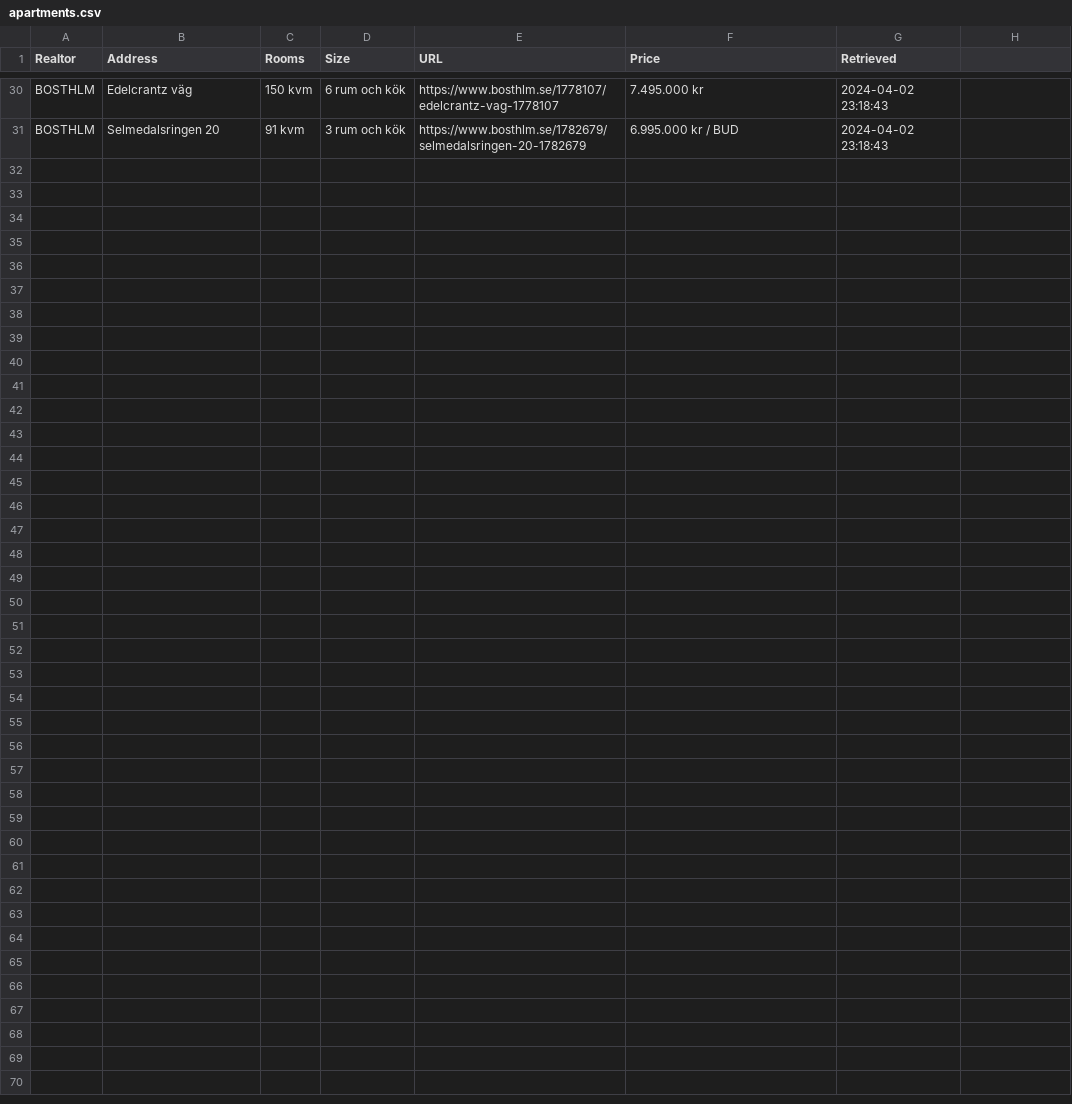
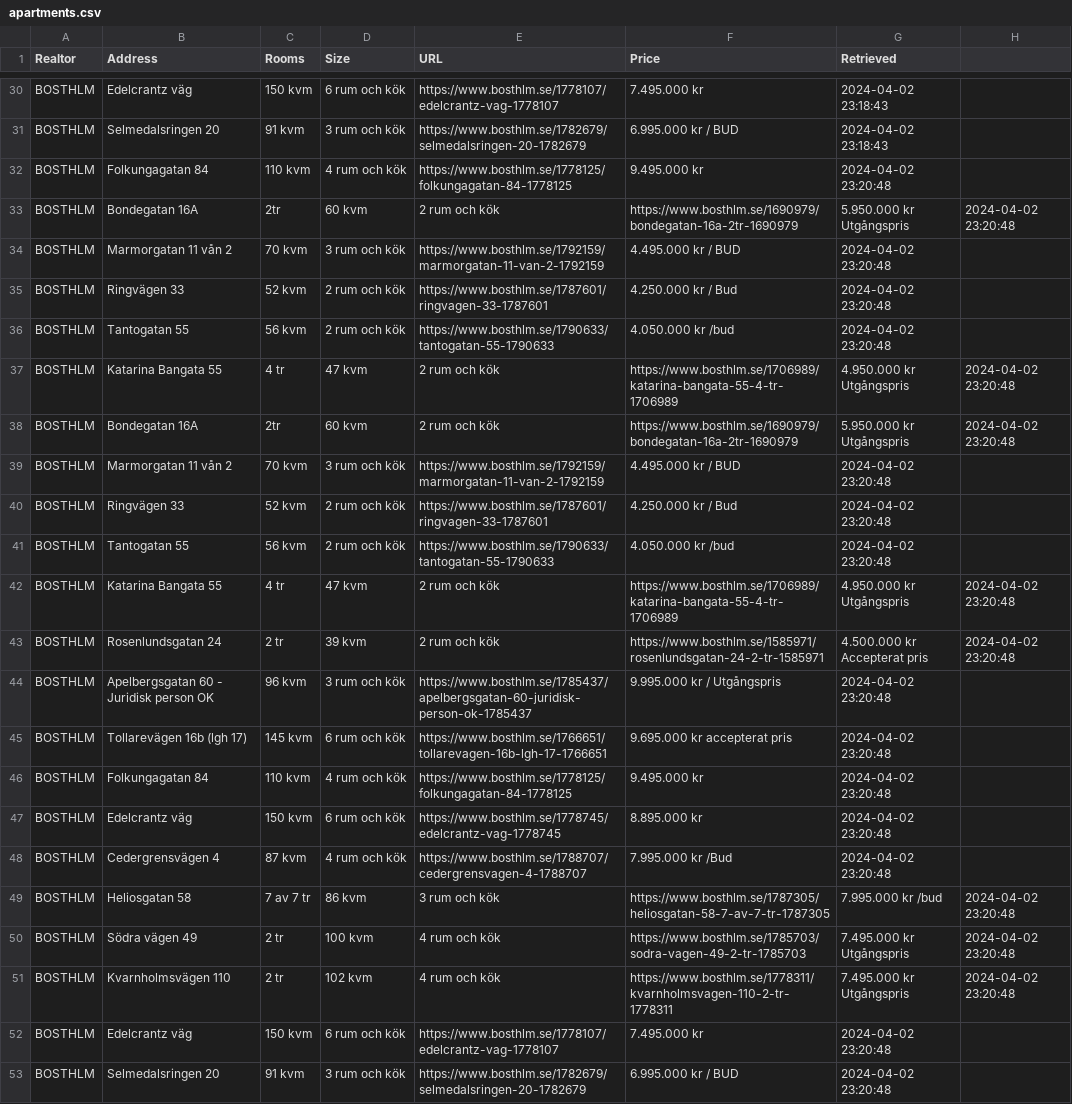
Before and after one commit to viktorvol/app-artments, a CSV file: apartments.csv, drawn as a sheet; only a part is shown, gaps mark what is left out.

Commit message:
Updated apartments data

```diff
--- a/apartments.csv
+++ b/apartments.csv
@@ -31 +31,23 @@ BOSTHLM,Edelcrantz väg,150 kvm,6 rum och kök,https://www.bosthlm.se/1778107/ed
 BOSTHLM,Selmedalsringen 20,91 kvm,3 rum och kök,https://www.bosthlm.se/1782679/selmedalsringen-20-1782679,6.995.000 kr / BUD,2024-04-02 23:18:43
+BOSTHLM,Folkungagatan 84,110 kvm,4 rum och kök,https://www.bosthlm.se/1778125/folkungagatan-84-1778125,9.495.000 kr,2024-04-02 23:20:48
+BOSTHLM,Bondegatan 16A, 2tr,60 kvm,2 rum och kök,https://www.bosthlm.se/1690979/bondegatan-16a-2tr-1690979,5.950.000 kr Utgångspris,2024-04-02 23:20:48
+BOSTHLM,Marmorgatan 11 vån 2,70 kvm,3 rum och kök,https://www.bosthlm.se/1792159/marmorgatan-11-van-2-1792159,4.495.000 kr / BUD,2024-04-02 23:20:48
+BOSTHLM,Ringvägen 33,52 kvm,2 rum och kök,https://www.bosthlm.se/1787601/ringvagen-33-1787601,4.250.000 kr / Bud,2024-04-02 23:20:48
+BOSTHLM,Tantogatan 55,56 kvm,2 rum och kök,https://www.bosthlm.se/1790633/tantogatan-55-1790633,4.050.000 kr /bud,2024-04-02 23:20:48
+BOSTHLM,Katarina Bangata 55, 4 tr,47 kvm,2 rum och kök,https://www.bosthlm.se/1706989/katarina-bangata-55-4-tr-1706989,4.950.000 kr Utgångspris,2024-04-02 23:20:48
+BOSTHLM,Bondegatan 16A, 2tr,60 kvm,2 rum och kök,https://www.bosthlm.se/1690979/bondegatan-16a-2tr-1690979,5.950.000 kr Utgångspris,2024-04-02 23:20:48
+BOSTHLM,Marmorgatan 11 vån 2,70 kvm,3 rum och kök,https://www.bosthlm.se/1792159/marmorgatan-11-van-2-1792159,4.495.000 kr / BUD,2024-04-02 23:20:48
+BOSTHLM,Ringvägen 33,52 kvm,2 rum och kök,https://www.bosthlm.se/1787601/ringvagen-33-1787601,4.250.000 kr / Bud,2024-04-02 23:20:48
+BOSTHLM,Tantogatan 55,56 kvm,2 rum och kök,https://www.bosthlm.se/1790633/tantogatan-55-1790633,4.050.000 kr /bud,2024-04-02 23:20:48
+BOSTHLM,Katarina Bangata 55, 4 tr,47 kvm,2 rum och kök,https://www.bosthlm.se/1706989/katarina-bangata-55-4-tr-1706989,4.950.000 kr Utgångspris,2024-04-02 23:20:48
+BOSTHLM,Rosenlundsgatan 24, 2 tr,39 kvm,2 rum och kök,https://www.bosthlm.se/1585971/rosenlundsgatan-24-2-tr-1585971,4.500.000 kr Accepterat pris,2024-04-02 23:20:48
+BOSTHLM,Apelbergsgatan 60 - Juridisk person OK,96 kvm,3 rum och kök,https://www.bosthlm.se/1785437/apelbergsgatan-60-juridisk-person-ok-1785437,9.995.000 kr / Utgångspris,2024-04-02 23:20:48
+BOSTHLM,Tollarevägen 16b (lgh 17),145 kvm,6 rum och kök,https://www.bosthlm.se/1766651/tollarevagen-16b-lgh-17-1766651,9.695.000 kr accepterat pris,2024-04-02 23:20:48
+BOSTHLM,Folkungagatan 84,110 kvm,4 rum och kök,https://www.bosthlm.se/1778125/folkungagatan-84-1778125,9.495.000 kr,2024-04-02 23:20:48
+BOSTHLM,Edelcrantz väg,150 kvm,6 rum och kök,https://www.bosthlm.se/1778745/edelcrantz-vag-1778745,8.895.000 kr,2024-04-02 23:20:48
+BOSTHLM,Cedergrensvägen 4,87 kvm,4 rum och kök,https://www.bosthlm.se/1788707/cedergrensvagen-4-1788707,7.995.000 kr /Bud,2024-04-02 23:20:48
+BOSTHLM,Heliosgatan 58, 7 av 7 tr,86 kvm,3 rum och kök,https://www.bosthlm.se/1787305/heliosgatan-58-7-av-7-tr-1787305,7.995.000 kr /bud,2024-04-02 23:20:48
+BOSTHLM,Södra vägen 49, 2 tr,100 kvm,4 rum och kök,https://www.bosthlm.se/1785703/sodra-vagen-49-2-tr-1785703,7.495.000 kr Utgångspris,2024-04-02 23:20:48
+BOSTHLM,Kvarnholmsvägen 110, 2 tr,102 kvm,4 rum och kök,https://www.bosthlm.se/1778311/kvarnholmsvagen-110-2-tr-1778311,7.495.000 kr Utgångspris,2024-04-02 23:20:48
+BOSTHLM,Edelcrantz väg,150 kvm,6 rum och kök,https://www.bosthlm.se/1778107/edelcrantz-vag-1778107,7.495.000 kr,2024-04-02 23:20:48
+BOSTHLM,Selmedalsringen 20,91 kvm,3 rum och kök,https://www.bosthlm.se/1782679/selmedalsringen-20-1782679,6.995.000 kr / BUD,2024-04-02 23:20:48
```
